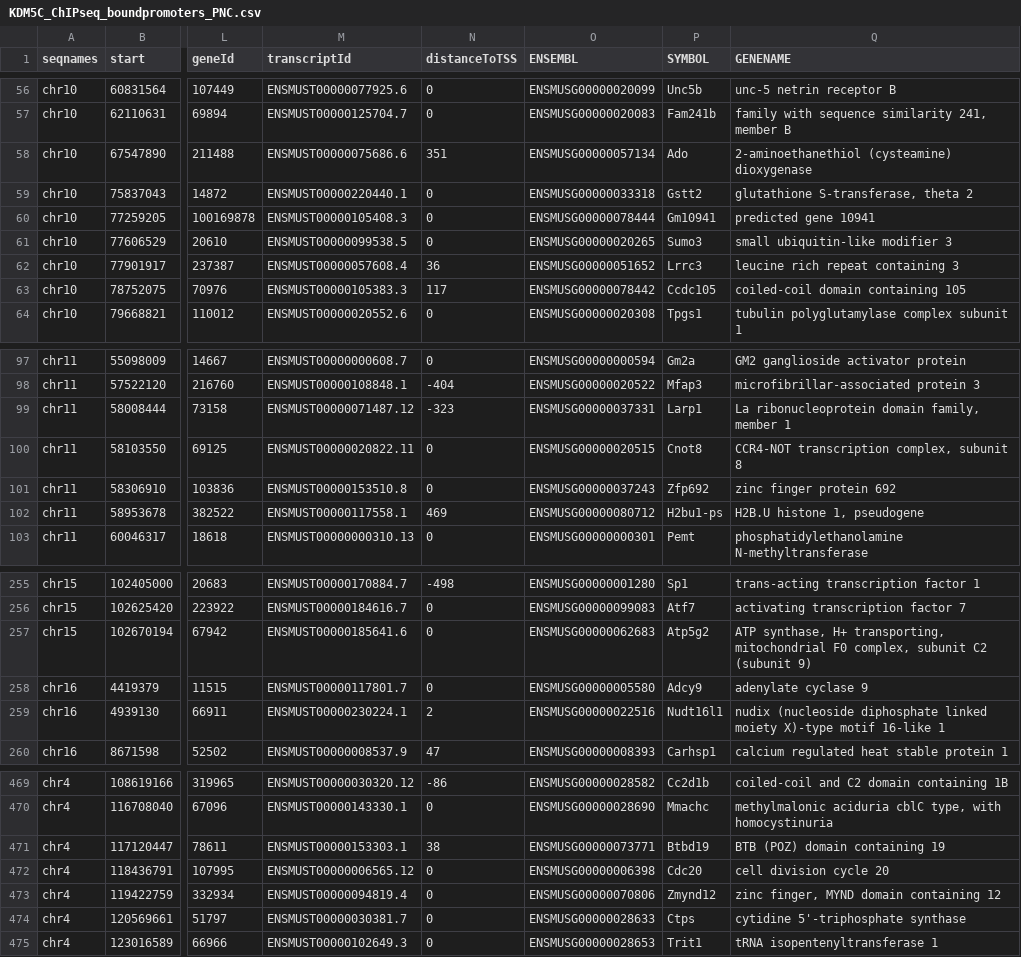
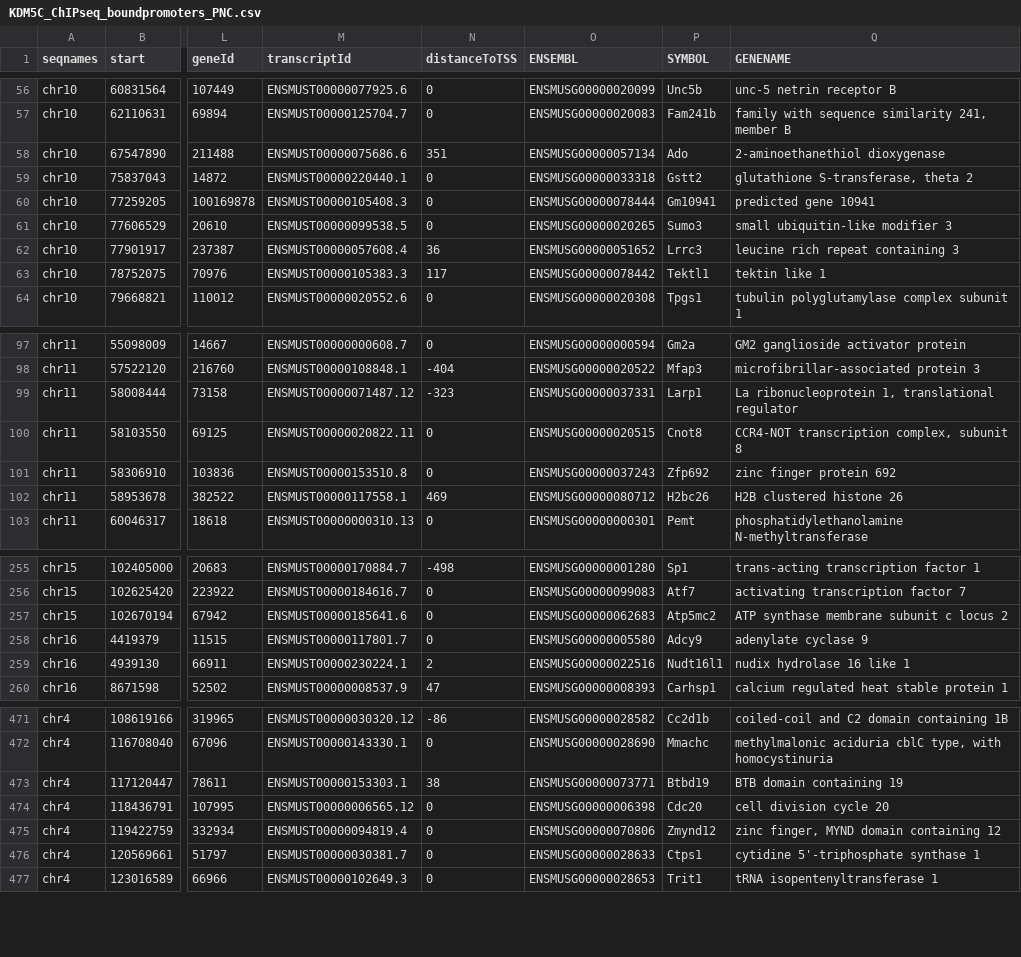
Before and after one commit to kbonefas/KDM5C_Germ_Mechanism, a CSV file: data/processed/KDM5C_ChIPseq_boundpromoters_PNC.csv, drawn as a sheet; only a part is shown, gaps mark what is left out; addresses are those after the commit; the diff covers the shown part only; the diff names each change by its address in the sheet, - before the commit and + after, or states it on an @@ line.

```diff
--- a/data/processed/KDM5C_ChIPseq_boundpromoters_PNC.csv
+++ b/data/processed/KDM5C_ChIPseq_boundpromoters_PNC.csv
-Q58 (GENENAME): 2-aminoethanethiol (cysteamine) dioxygenase
+Q58 (GENENAME): 2-aminoethanethiol dioxygenase
-P63 (SYMBOL): Ccdc105
+P63 (SYMBOL): Tektl1
-Q63 (GENENAME): coiled-coil domain containing 105
+Q63 (GENENAME): tektin like 1
-Q99 (GENENAME): La ribonucleoprotein domain family, member 1
+Q99 (GENENAME): La ribonucleoprotein 1, translational regulator
-P102 (SYMBOL): H2bu1-ps
+P102 (SYMBOL): H2bc26
-Q102 (GENENAME): H2B.U histone 1, pseudogene
+Q102 (GENENAME): H2B clustered histone 26
-P257 (SYMBOL): Atp5g2
+P257 (SYMBOL): Atp5mc2
-Q257 (GENENAME): ATP synthase, H+ transporting, mitochondrial F0 complex, subunit C2 (subunit 9)
+Q257 (GENENAME): ATP synthase membrane subunit c locus 2
-Q259 (GENENAME): nudix (nucleoside diphosphate linked moiety X)-type motif 16-like 1
+Q259 (GENENAME): nudix hydrolase 16 like 1
-Q473 (GENENAME): BTB (POZ) domain containing 19
+Q473 (GENENAME): BTB domain containing 19
-P476 (SYMBOL): Ctps
+P476 (SYMBOL): Ctps1
-Q476 (GENENAME): cytidine 5'-triphosphate synthase
+Q476 (GENENAME): cytidine 5'-triphosphate synthase 1
```
Also changed, not shown: 2 added rows and 66 edited cells elsewhere in this file, data/processed/KDM5C_ChIPseq_boundpromoters_EpiLC.csv, results/KDM5C_binding_allgerm_CGI.csv, 19 other files.
